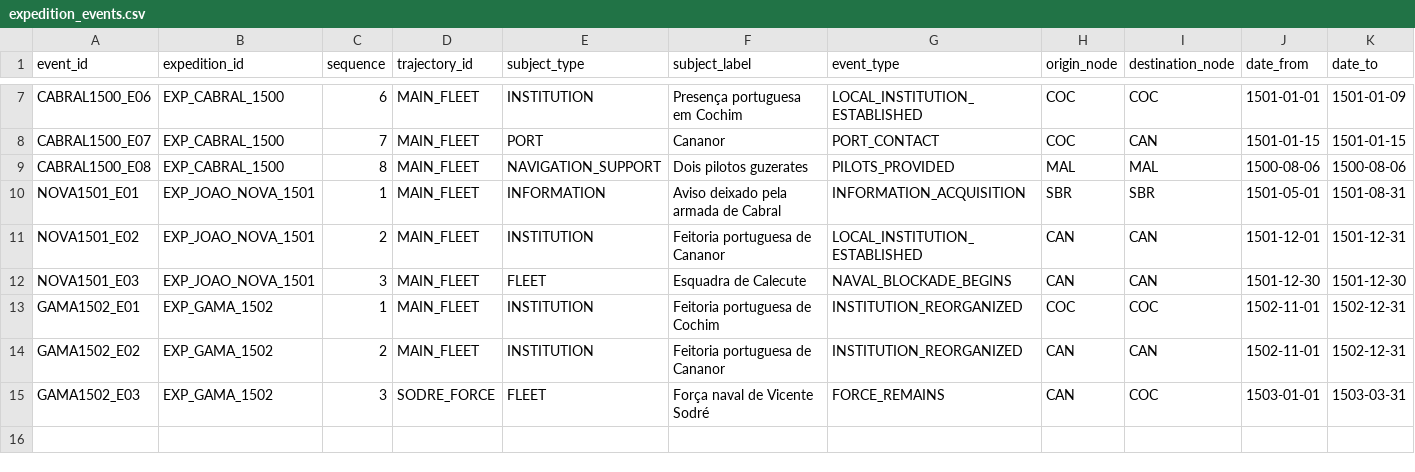
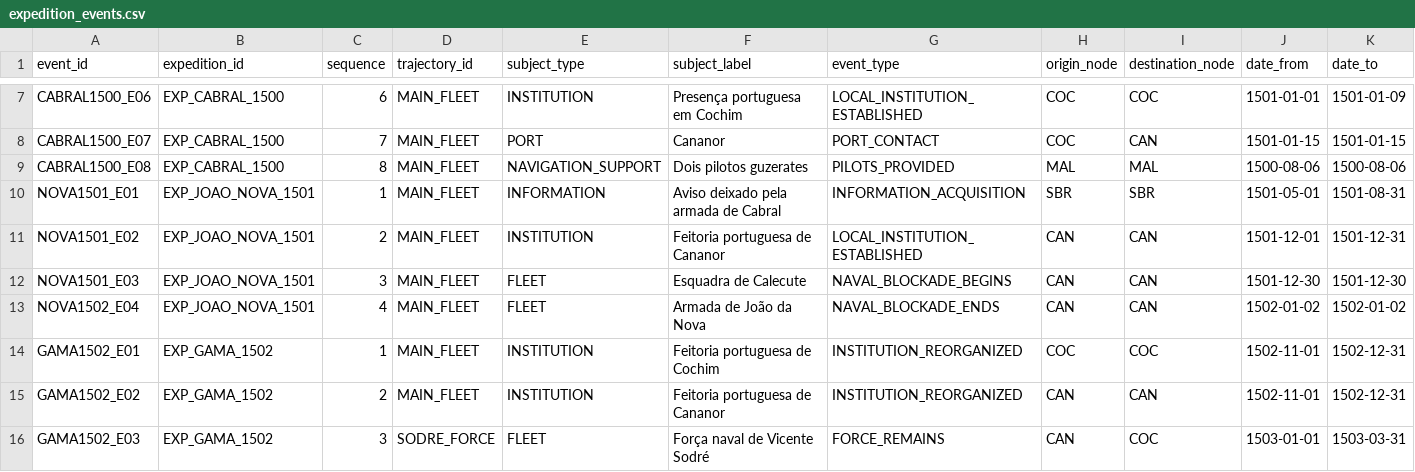
Before and after one commit to hilaliskandar/quintoimperio, a CSV file: data/expedition_events.csv, drawn as a sheet; only a part is shown, gaps mark what is left out; rows hold the shown columns only; the diff names each change by its address in the sheet, - before the commit and + after, or states it on an @@ line.

Commit message:
F1: registrar término do bloqueio de Cananor

```diff
--- a/data/expedition_events.csv
+++ b/data/expedition_events.csv
+row 13: NOVA1502_E04 | EXP_JOAO_NOVA_1501 | 4 | MAIN_FLEET | FLEET | Armada de João da Nova | NAVAL_BLOCKADE_ENDS | CAN | CAN | 1502-01-02 | 1502-01-02
```
